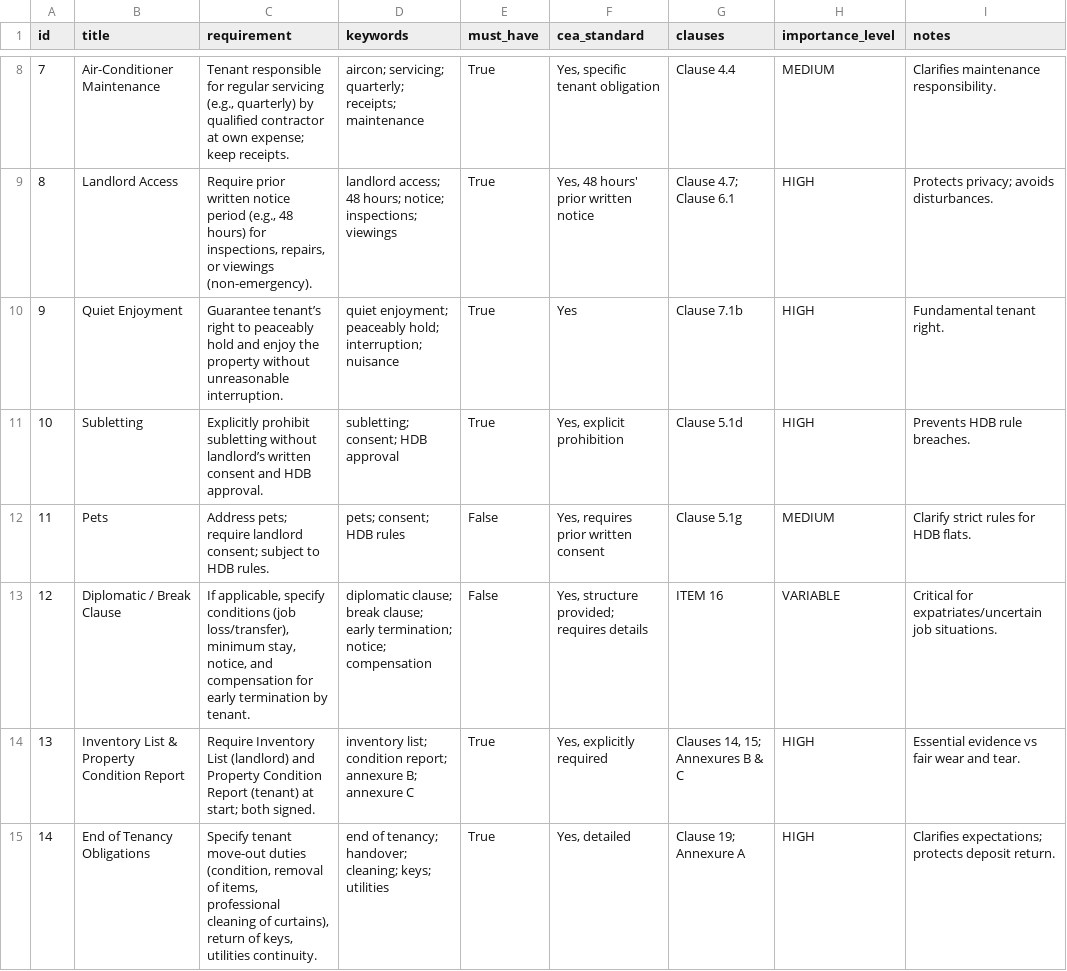
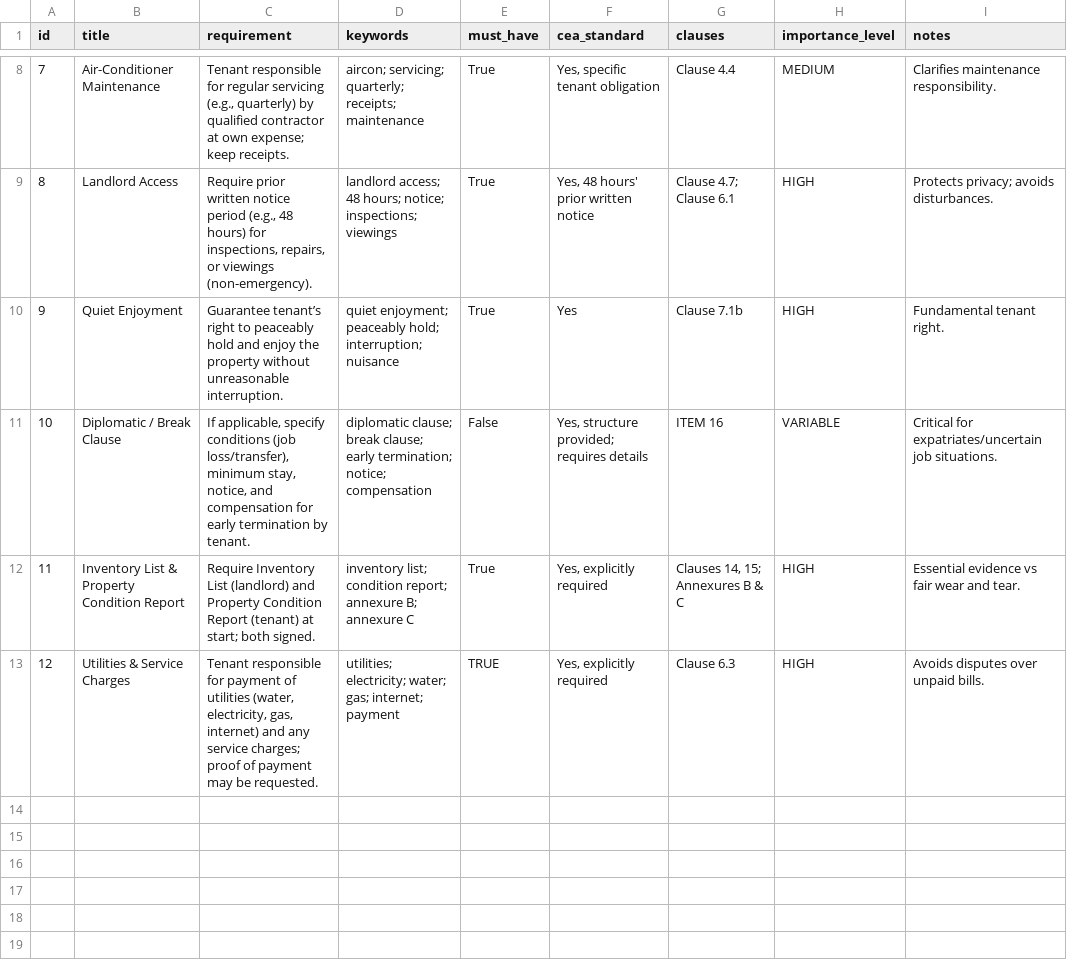
Before and after one commit to chngzhiquan/DS5105-Project, a CSV file: checklist/checklist.csv, drawn as a sheet; only a part is shown, gaps mark what is left out; removed rows and columns are numbered as before the commit, all else as after; the diff names each change by its address in the sheet, - before the commit and + after, or states it on an @@ line.

Commit message:
Update checklist
remove less important clauses to streamline fast mode

```diff
--- a/checklist/checklist.csv
+++ b/checklist/checklist.csv
-row 11: 10 | Subletting | Explicitly prohibit subletting without landlord’s written consent and HDB approval. | subletting; consent; HDB approval | True | Yes, explicit prohibition | Clause 5.1d | HIGH | Prevents HDB rule breaches.
-row 12: 11 | Pets | Address pets; require landlord consent; subject to HDB rules. | pets; consent; HDB rules | False | Yes, requires prior written consent | Clause 5.1g | MEDIUM | Clarify strict rules for HDB flats.
@@ column A (id) renumbered between rows 11 and 12 @@
-row 15: 14 | End of Tenancy Obligations | Specify tenant move-out duties (condition, removal of items, professional cleaning of curtains), return of keys, utilities continuity. | end of tenancy; handover; cleaning; keys; utilities | True | Yes, detailed | Clause 19; Annexure A | HIGH | Clarifies expectations; protects deposit return.
+row 13: 12 | Utilities & Service Charges | Tenant responsible for payment of utilities (water, electricity, gas, internet) and any service charges; proof of payment may be requested. | utilities; electricity; water; gas; internet; payment | TRUE | Yes, explicitly required | Clause 6.3 | HIGH | Avoids disputes over unpaid bills.
```
